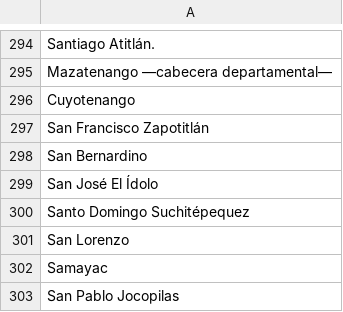
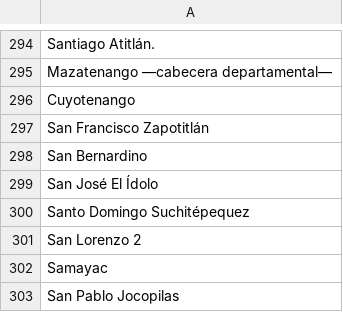
Before and after one commit to Dnndra/PROYECTOED1_DiegoRamirez_DanielElias, a CSV file: PROYECTOED1_DiegoRamirez_DanielElias/wwwroot/csv/Municipios.csv, drawn as a sheet; only a part is shown, gaps mark what is left out.

```diff
--- a/PROYECTOED1_DiegoRamirez_DanielElias/wwwroot/csv/Municipios.csv
+++ b/PROYECTOED1_DiegoRamirez_DanielElias/wwwroot/csv/Municipios.csv
@@ -300,3 +300,3 @@ San José El Ídolo
 Santo Domingo Suchitépequez
-San Lorenzo
+San Lorenzo 2
 Samayac
```
Also changed, not shown: PROYECTOED1_DiegoRamirez_DanielElias/wwwroot/csv/pacientes.csv, 4 other files.
